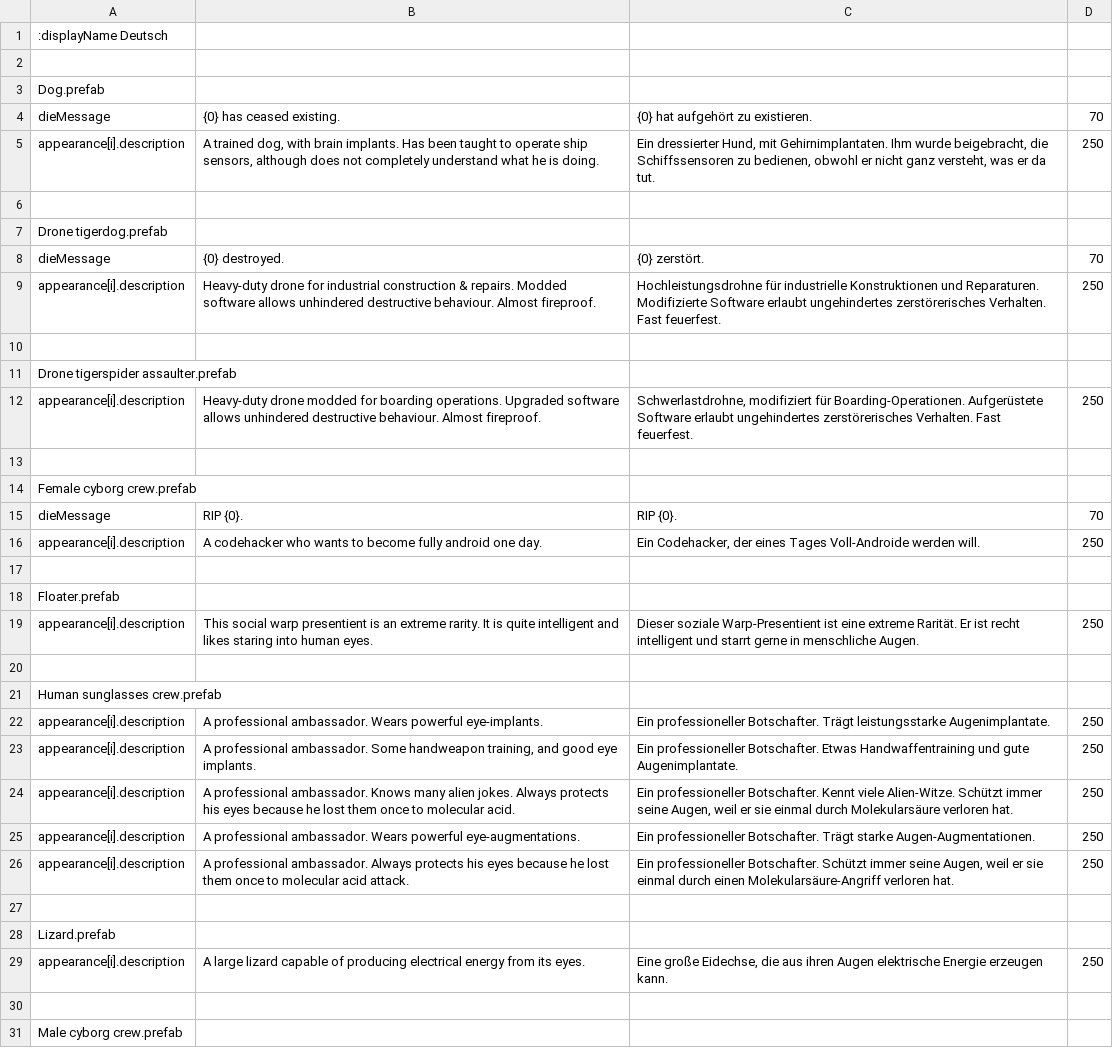
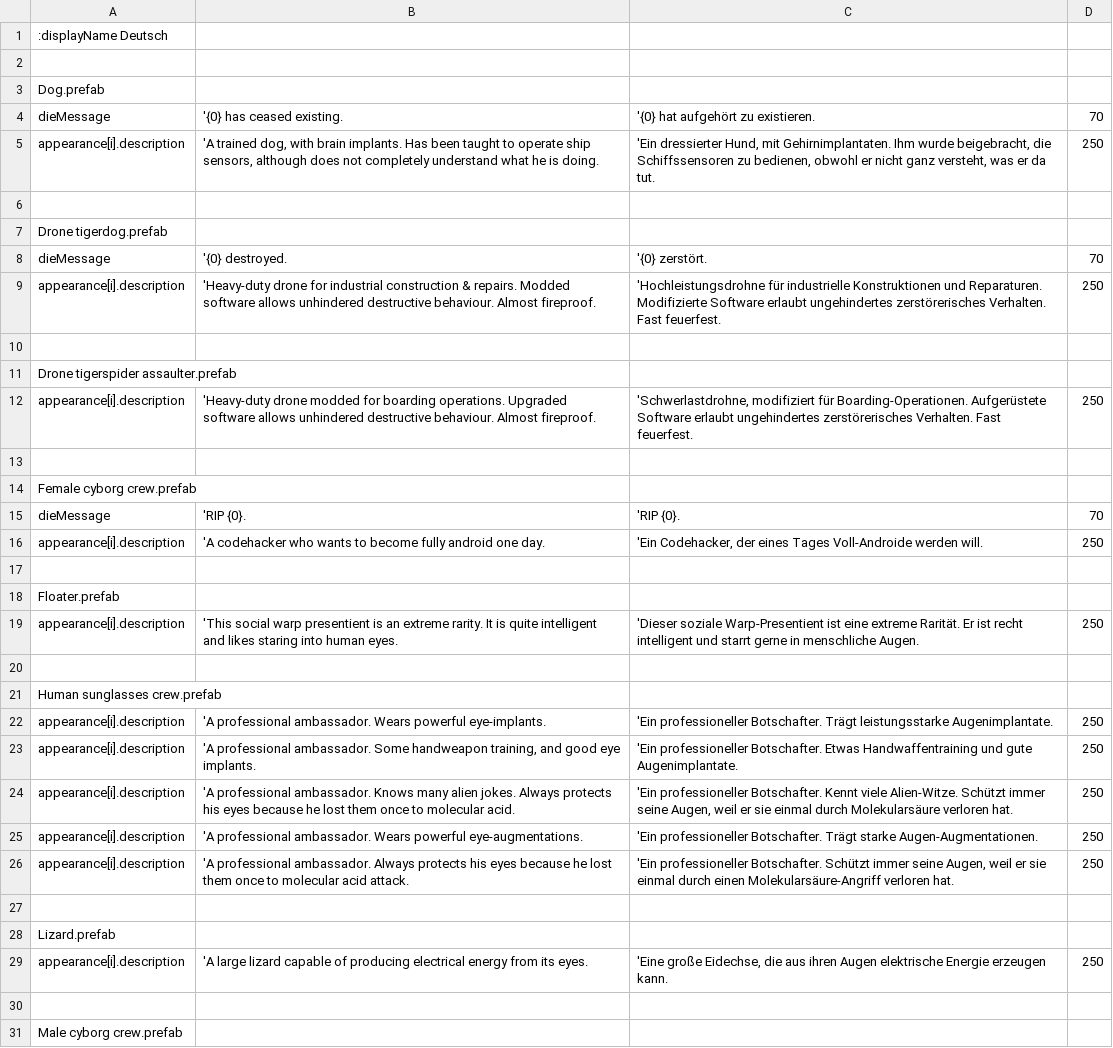
Before and after one commit to Duke-M-commits/Translation_ShortestTripToEarth_German, a TSV file: localization_sdlc.tsv, drawn as a sheet; only a part is shown; the diff covers the shown part only.

```diff
--- a/localization_sdlc.tsv
+++ b/localization_sdlc.tsv
@@ -3,28 +3,28 @@
 Dog.prefab
-dieMessage	{0} has ceased existing.	{0} hat aufgehört zu existieren.	70
-appearance[i].description	A trained dog, with brain implants. Has been taught to operate ship sensors, although does not completely understand what he is doing.	Ein dressierter Hund, mit Gehirnimplantaten. Ihm wurde beigebracht, die Schiffssensoren zu bedienen, obwohl er nicht ganz versteht, was er da tut.	250
+dieMessage	'{0} has ceased existing.	'{0} hat aufgehört zu existieren.	70
+appearance[i].description	'A trained dog, with brain implants. Has been taught to operate ship sensors, although does not completely understand what he is doing.	'Ein dressierter Hund, mit Gehirnimplantaten. Ihm wurde beigebracht, die Schiffssensoren zu bedienen, obwohl er nicht ganz versteht, was er da tut.	250
 
 Drone tigerdog.prefab
-dieMessage	{0} destroyed.	{0} zerstört.	70
-appearance[i].description	Heavy-duty drone for industrial construction & repairs. Modded software allows unhindered destructive behaviour. Almost fireproof.	Hochleistungsdrohne für industrielle Konstruktionen und Reparaturen. Modifizierte Software erlaubt ungehindertes zerstörerisches Verhalten. Fast feuerfest.	250
+dieMessage	'{0} destroyed.	'{0} zerstört.	70
+appearance[i].description	'Heavy-duty drone for industrial construction & repairs. Modded software allows unhindered destructive behaviour. Almost fireproof.	'Hochleistungsdrohne für industrielle Konstruktionen und Reparaturen. Modifizierte Software erlaubt ungehindertes zerstörerisches Verhalten. Fast feuerfest.	250
 
 Drone tigerspider assaulter.prefab
-appearance[i].description	Heavy-duty drone modded for boarding operations. Upgraded software allows unhindered destructive behaviour. Almost fireproof.	Schwerlastdrohne, modifiziert für Boarding-Operationen. Aufgerüstete Software erlaubt ungehindertes zerstörerisches Verhalten. Fast feuerfest.	250
+appearance[i].description	'Heavy-duty drone modded for boarding operations. Upgraded software allows unhindered destructive behaviour. Almost fireproof.	'Schwerlastdrohne, modifiziert für Boarding-Operationen. Aufgerüstete Software erlaubt ungehindertes zerstörerisches Verhalten. Fast feuerfest.	250
 
 Female cyborg crew.prefab
-dieMessage	RIP {0}.	RIP {0}.	70
-appearance[i].description	A codehacker who wants to become fully android one day.	Ein Codehacker, der eines Tages Voll-Androide werden will.	250
+dieMessage	'RIP {0}.	'RIP {0}.	70
+appearance[i].description	'A codehacker who wants to become fully android one day.	'Ein Codehacker, der eines Tages Voll-Androide werden will.	250
 
 Floater.prefab
-appearance[i].description	This social warp presentient is an extreme rarity. It is quite intelligent and likes staring into human eyes.	Dieser soziale Warp-Presentient ist eine extreme Rarität. Er ist recht intelligent und starrt gerne in menschliche Augen.	250
+appearance[i].description	'This social warp presentient is an extreme rarity. It is quite intelligent and likes staring into human eyes.	'Dieser soziale Warp-Presentient ist eine extreme Rarität. Er ist recht intelligent und starrt gerne in menschliche Augen.	250
 
 Human sunglasses crew.prefab
-appearance[i].description	A professional ambassador. Wears powerful eye-implants.	Ein professioneller Botschafter. Trägt leistungsstarke Augenimplantate.	250
-appearance[i].description	A professional ambassador. Some handweapon training, and good eye implants.	Ein professioneller Botschafter. Etwas Handwaffentraining und gute Augenimplantate.	250
-appearance[i].description	A professional ambassador. Knows many alien jokes. Always protects his eyes because he lost them once to molecular acid.	Ein professioneller Botschafter. Kennt viele Alien-Witze. Schützt immer seine Augen, weil er sie einmal durch Molekularsäure verloren hat.	250
-appearance[i].description	A professional ambassador. Wears powerful eye-augmentations.	Ein professioneller Botschafter. Trägt starke Augen-Augmentationen.	250
-appearance[i].description	A professional ambassador. Always protects his eyes because he lost them once to molecular acid attack.	Ein professioneller Botschafter. Schützt immer seine Augen, weil er sie einmal durch einen Molekularsäure-Angriff verloren hat.	250
+appearance[i].description	'A professional ambassador. Wears powerful eye-implants.	'Ein professioneller Botschafter. Trägt leistungsstarke Augenimplantate.	250
+appearance[i].description	'A professional ambassador. Some handweapon training, and good eye implants.	'Ein professioneller Botschafter. Etwas Handwaffentraining und gute Augenimplantate.	250
+appearance[i].description	'A professional ambassador. Knows many alien jokes. Always protects his eyes because he lost them once to molecular acid.	'Ein professioneller Botschafter. Kennt viele Alien-Witze. Schützt immer seine Augen, weil er sie einmal durch Molekularsäure verloren hat.	250
+appearance[i].description	'A professional ambassador. Wears powerful eye-augmentations.	'Ein professioneller Botschafter. Trägt starke Augen-Augmentationen.	250
+appearance[i].description	'A professional ambassador. Always protects his eyes because he lost them once to molecular acid attack.	'Ein professioneller Botschafter. Schützt immer seine Augen, weil er sie einmal durch einen Molekularsäure-Angriff verloren hat.	250
 
 Lizard.prefab
-appearance[i].description	A large lizard capable of producing electrical energy from its eyes.	Eine große Eidechse, die aus ihren Augen elektrische Energie erzeugen kann.	250
+appearance[i].description	'A large lizard capable of producing electrical energy from its eyes.	'Eine große Eidechse, die aus ihren Augen elektrische Energie erzeugen kann.	250
 
```
Also changed, not shown: 126 edited cells elsewhere in this file, localization_dlc2.tsv, 1 other file.
